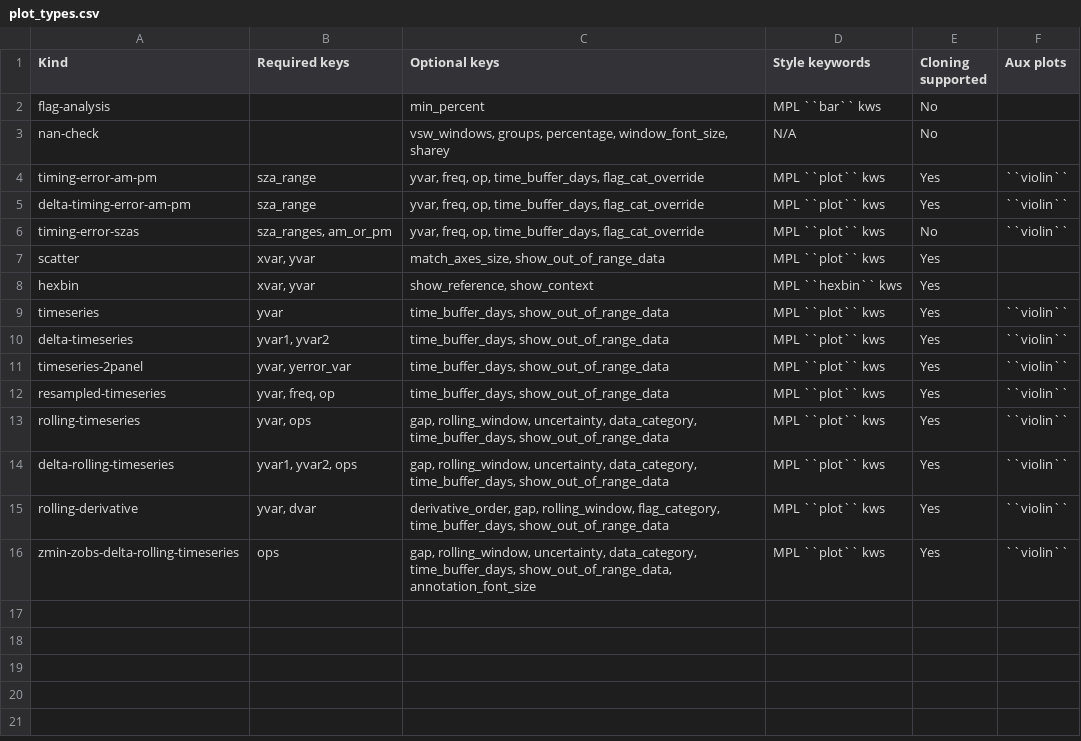
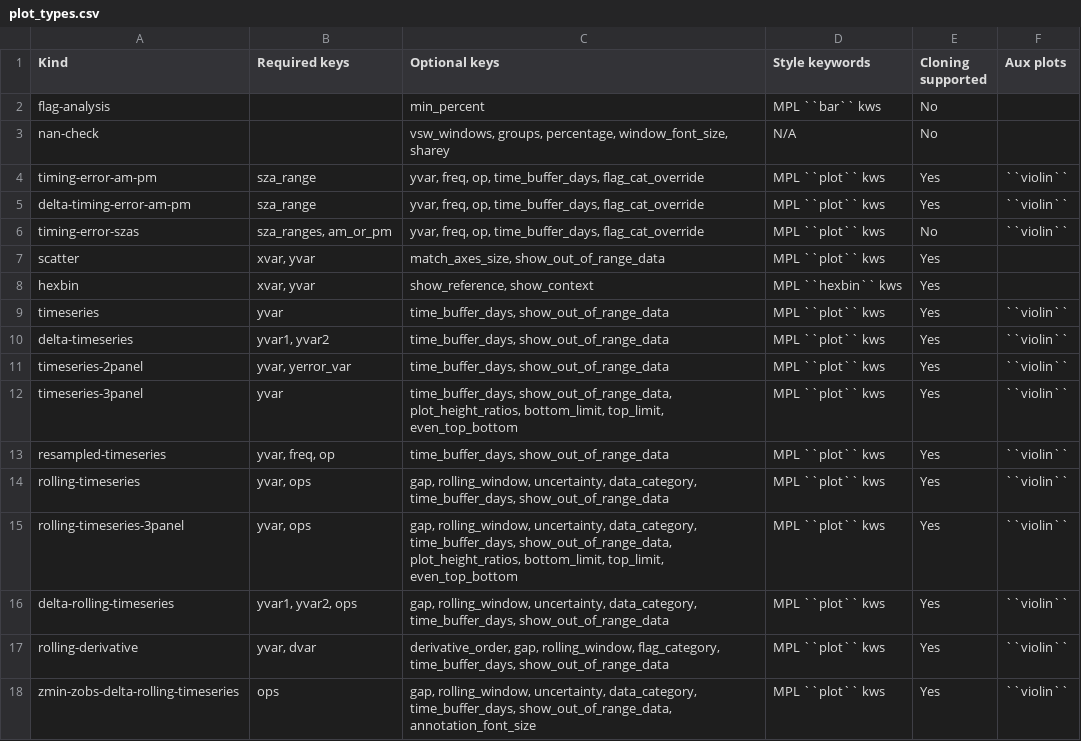
Before and after one commit to TCCON/tccon-qc-plots, a CSV file: docs/source/pages/plot_types.csv, drawn as a sheet; the diff names each change by its address in the sheet, - before the commit and + after, or states it on an @@ line.

Commit message:
Added 3-panel timeseries and rolling timeseries plots.

```diff
--- a/docs/source/pages/plot_types.csv
+++ b/docs/source/pages/plot_types.csv
+row 12: timeseries-3panel | yvar | time_buffer_days, show_out_of_range_data, plot_height_ratios, bottom_limit, top_limit, even_top_bottom | MPL ``plot`` kws | Yes | ``violin``
+row 15: rolling-timeseries-3panel | yvar, ops | gap, rolling_window, uncertainty, data_category, time_buffer_days, show_out_of_range_data, plot_height_ratios, bottom_limit, top_limit, even_top_bottom | MPL ``plot`` kws | Yes | ``violin``
```
Also changed, not shown: 2 other files.
